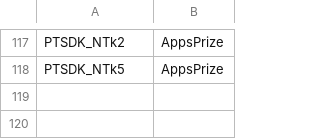
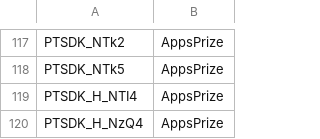
Before and after one commit to BeratGocer/appsamurai-dashboard, a CSV file: Adnetworkler.csv, drawn as a sheet; only a part is shown, gaps mark what is left out.

Commit message:
Auto-commit: 2025-09-10_16:35:04 - Added missing PTSDK_H_NTI4 and PTSDK_H_NzQ4 codes

```diff
--- a/Adnetworkler.csv
+++ b/Adnetworkler.csv
@@ -118 +118,3 @@ PTSDK_NTk2,AppsPrize
 PTSDK_NTk5,AppsPrize
+PTSDK_H_NTI4,AppsPrize
+PTSDK_H_NzQ4,AppsPrize
```
Also changed, not shown: 1 other file.
